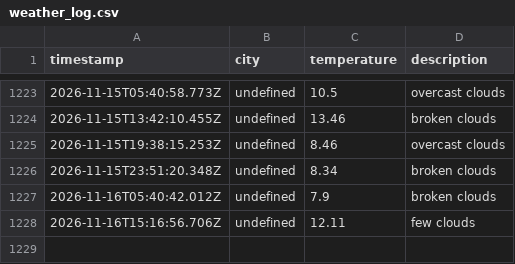
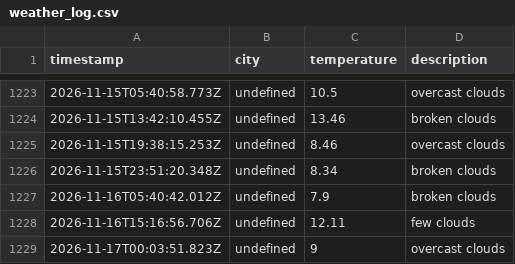
Before and after one commit to zebasaran3/Weather-app, a CSV file: data/weather_log.csv, drawn as a sheet; only a part is shown, gaps mark what is left out; the diff names each change by its address in the sheet, - before the commit and + after, or states it on an @@ line.

```diff
--- a/data/weather_log.csv
+++ b/data/weather_log.csv
+row 1229: 2026-11-17T00:03:51.823Z | undefined | 9 | overcast clouds
```
Also changed, not shown: 1 other file.
